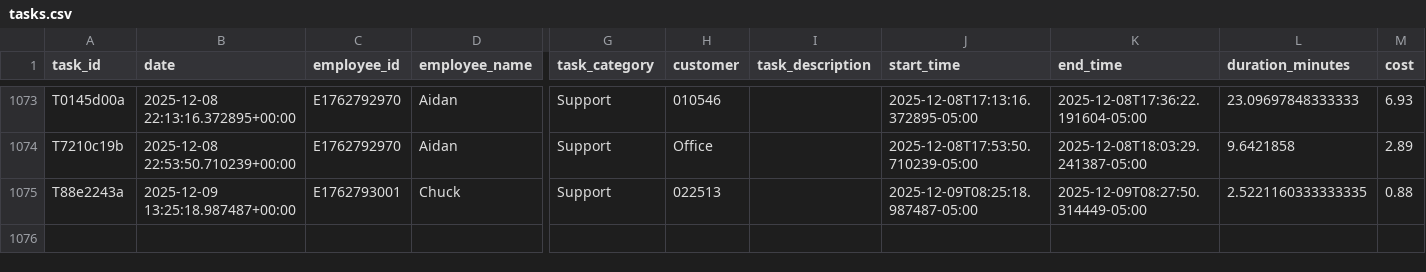
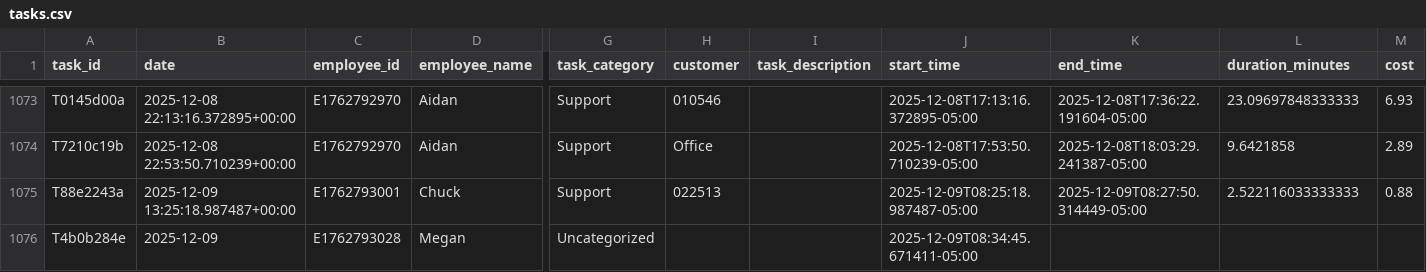
Before and after one commit to pwngithub/Employeetime, a CSV file: Data/tasks.csv, drawn as a sheet; only a part is shown, gaps mark what is left out; rows hold the shown columns only; the diff names each change by its address in the sheet, - before the commit and + after, or states it on an @@ line.

Commit message:
Add T4b0b284e

```diff
--- a/Data/tasks.csv
+++ b/Data/tasks.csv
-L1075 (duration_minutes): 2.5221160333333335
+L1075 (duration_minutes): 2.522116033333333
+row 1076: T4b0b284e | 2025-12-09 | E1762793028 | Megan | Uncategorized |  |  | 2025-12-09T08:34:45.671411-05:00
```
